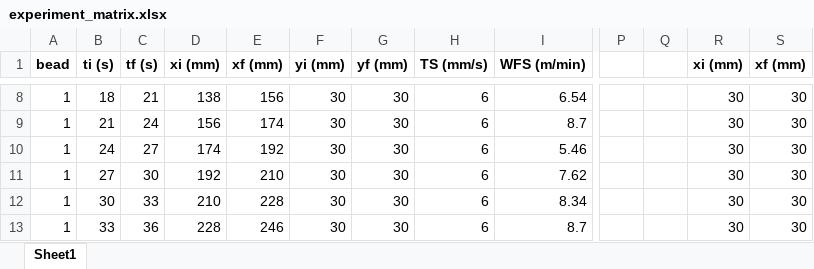
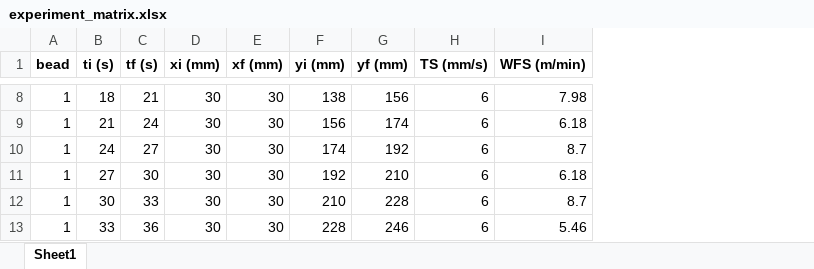
Before and after one commit to lucascbarbosa/lstm-control-waam, an Excel workbook: database/experiment/experiment_matrix.xlsx, sheet Sheet1, drawn as a sheet; only a part is shown, gaps mark what is left out; values as stored, in another font and other column widths than the file's, no borders; the diff covers the shown part only; the diff names each change by its address in the sheet, - before the commit and + after, or states it on an @@ line.

```diff
--- a/database/experiment/experiment_matrix.xlsx (sheet Sheet1)
+++ b/database/experiment/experiment_matrix.xlsx (sheet Sheet1)
-column P, empty
-column Q, empty
-column R (xi (mm)), rows 8-13: all 30
-column S (xf (mm)), rows 8-13: all 30
-D8 (xi (mm)): 138
+D8 (xi (mm)): 30
-E8 (xf (mm)): 156
+E8 (xf (mm)): 30
-F8 (yi (mm)): 30
+F8 (yi (mm)): 138
-G8 (yf (mm)): 30
+G8 (yf (mm)): 156
-I8 (WFS (m/min)): 6.54
+I8 (WFS (m/min)): 7.98
-D9 (xi (mm)): 156
+D9 (xi (mm)): 30
-E9 (xf (mm)): 174
+E9 (xf (mm)): 30
-F9 (yi (mm)): 30
+F9 (yi (mm)): 156
-G9 (yf (mm)): 30
+G9 (yf (mm)): 174
-I9 (WFS (m/min)): 8.7
+I9 (WFS (m/min)): 6.18
-D10 (xi (mm)): 174
+D10 (xi (mm)): 30
-E10 (xf (mm)): 192
+E10 (xf (mm)): 30
-F10 (yi (mm)): 30
+F10 (yi (mm)): 174
-G10 (yf (mm)): 30
+G10 (yf (mm)): 192
-I10 (WFS (m/min)): 5.46
+I10 (WFS (m/min)): 8.7
-D11 (xi (mm)): 192
+D11 (xi (mm)): 30
-E11 (xf (mm)): 210
+E11 (xf (mm)): 30
-F11 (yi (mm)): 30
+F11 (yi (mm)): 192
-G11 (yf (mm)): 30
+G11 (yf (mm)): 210
-I11 (WFS (m/min)): 7.62
+I11 (WFS (m/min)): 6.18
-D12 (xi (mm)): 210
+D12 (xi (mm)): 30
-E12 (xf (mm)): 228
+E12 (xf (mm)): 30
-F12 (yi (mm)): 30
+F12 (yi (mm)): 210
-G12 (yf (mm)): 30
+G12 (yf (mm)): 228
-I12 (WFS (m/min)): 8.34
+I12 (WFS (m/min)): 8.7
-D13 (xi (mm)): 228
+D13 (xi (mm)): 30
-E13 (xf (mm)): 246
+E13 (xf (mm)): 30
-F13 (yi (mm)): 30
+F13 (yi (mm)): 228
-G13 (yf (mm)): 30
+G13 (yf (mm)): 246
-I13 (WFS (m/min)): 8.7
+I13 (WFS (m/min)): 5.46
```
Also changed, not shown: 769 edited cells elsewhere in this sheet, 22 other files.
